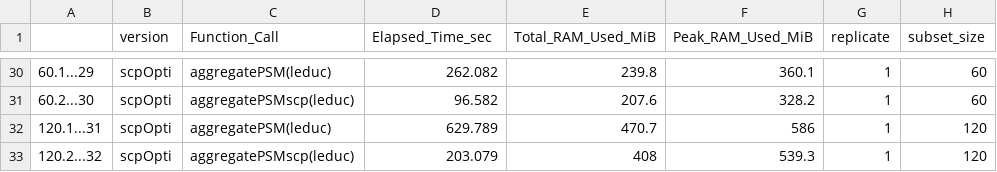
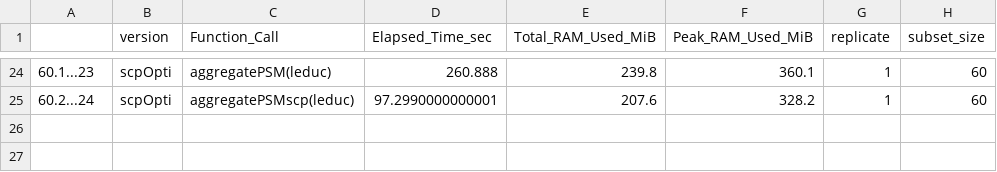
Before and after one commit to UCLouvain-CBIO/2024-mth-leopold-guyot, a CSV file: dataOutput/optimisationsBench/noSubsetRowData.csv, drawn as a sheet; only a part is shown, gaps mark what is left out; the diff covers the shown part only.

```diff
--- a/dataOutput/optimisationsBench/noSubsetRowData.csv
+++ b/dataOutput/optimisationsBench/noSubsetRowData.csv
@@ -30,4 +24,2 @@
-"60.1...29","scpOpti","aggregatePSM(leduc)",262.082,239.8,360.1,1,60
-"60.2...30","scpOpti","aggregatePSMscp(leduc)",96.582,207.6,328.2,1,60
-"120.1...31","scpOpti","aggregatePSM(leduc)",629.789,470.7,586,1,120
-"120.2...32","scpOpti","aggregatePSMscp(leduc)",203.079,408,539.3,1,120
+"60.1...23","scpOpti","aggregatePSM(leduc)",260.888,239.8,360.1,1,60
+"60.2...24","scpOpti","aggregatePSMscp(leduc)",97.2990000000001,207.6,328.2,1,60
```
Also changed, not shown: 6 removed rows and 55 edited cells elsewhere in this file, dataOutput/optimisationsBench/subsetRowData.csv.
